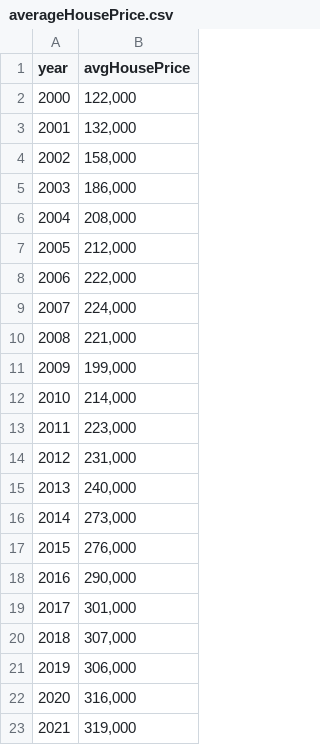
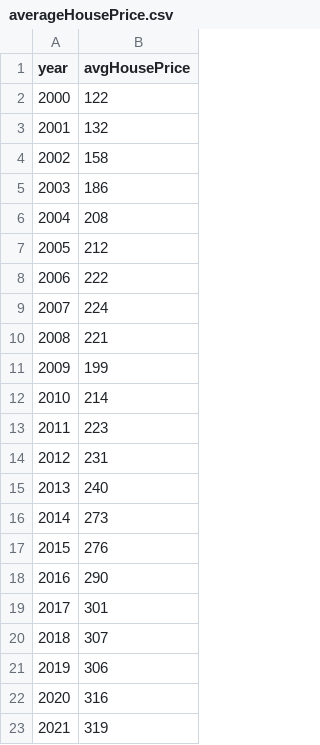
Before and after one commit to AbdulWMohamed/daata, a CSV file: averageHousePrice.csv, drawn as a sheet.

Commit message:
Add files via upload

```diff
--- a/averageHousePrice.csv
+++ b/averageHousePrice.csv
@@ -1,23 +1,23 @@
 year,avgHousePrice
-2000,"122,000"
-2001,"132,000"
-2002,"158,000"
-2003,"186,000"
-2004,"208,000"
-2005,"212,000"
-2006,"222,000"
-2007,"224,000"
-2008,"221,000"
-2009,"199,000"
-2010,"214,000"
-2011,"223,000"
-2012,"231,000"
-2013,"240,000"
-2014,"273,000"
-2015,"276,000"
-2016,"290,000"
-2017,"301,000"
-2018,"307,000"
-2019,"306,000"
-2020,"316,000"
-2021,"319,000"
+2000,122
+2001,132
+2002,158
+2003,186
+2004,208
+2005,212
+2006,222
+2007,224
+2008,221
+2009,199
+2010,214
+2011,223
+2012,231
+2013,240
+2014,273
+2015,276
+2016,290
+2017,301
+2018,307
+2019,306
+2020,316
+2021,319
```
